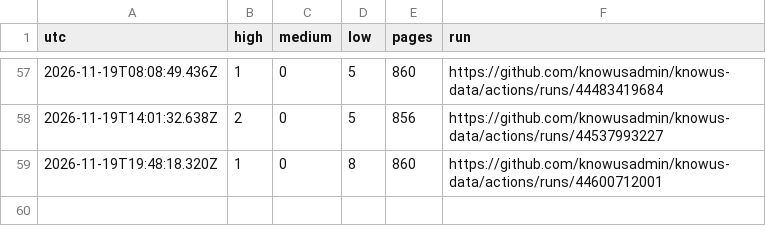
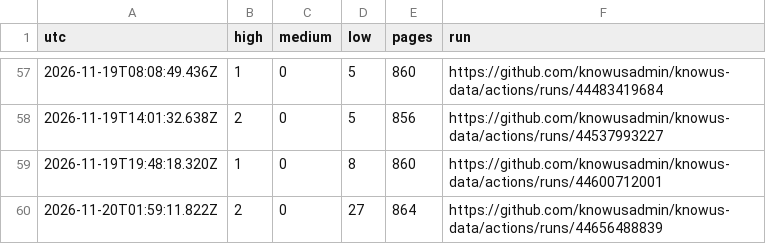
Before and after one commit to knowusadmin/knowus-data, a CSV file: audit/reports/history.csv, drawn as a sheet; only a part is shown, gaps mark what is left out; the diff names each change by its address in the sheet, - before the commit and + after, or states it on an @@ line.

Commit message:
site audit 2026-11-20T01:59:11Z: 2 high, 0 medium

```diff
--- a/audit/reports/history.csv
+++ b/audit/reports/history.csv
+row 60: 2026-11-20T01:59:11.822Z | 2 | 0 | 27 | 864 | https://github.com/knowusadmin/knowus-data/actions/runs/44656488839
```
Also changed, not shown: 4 other files.
